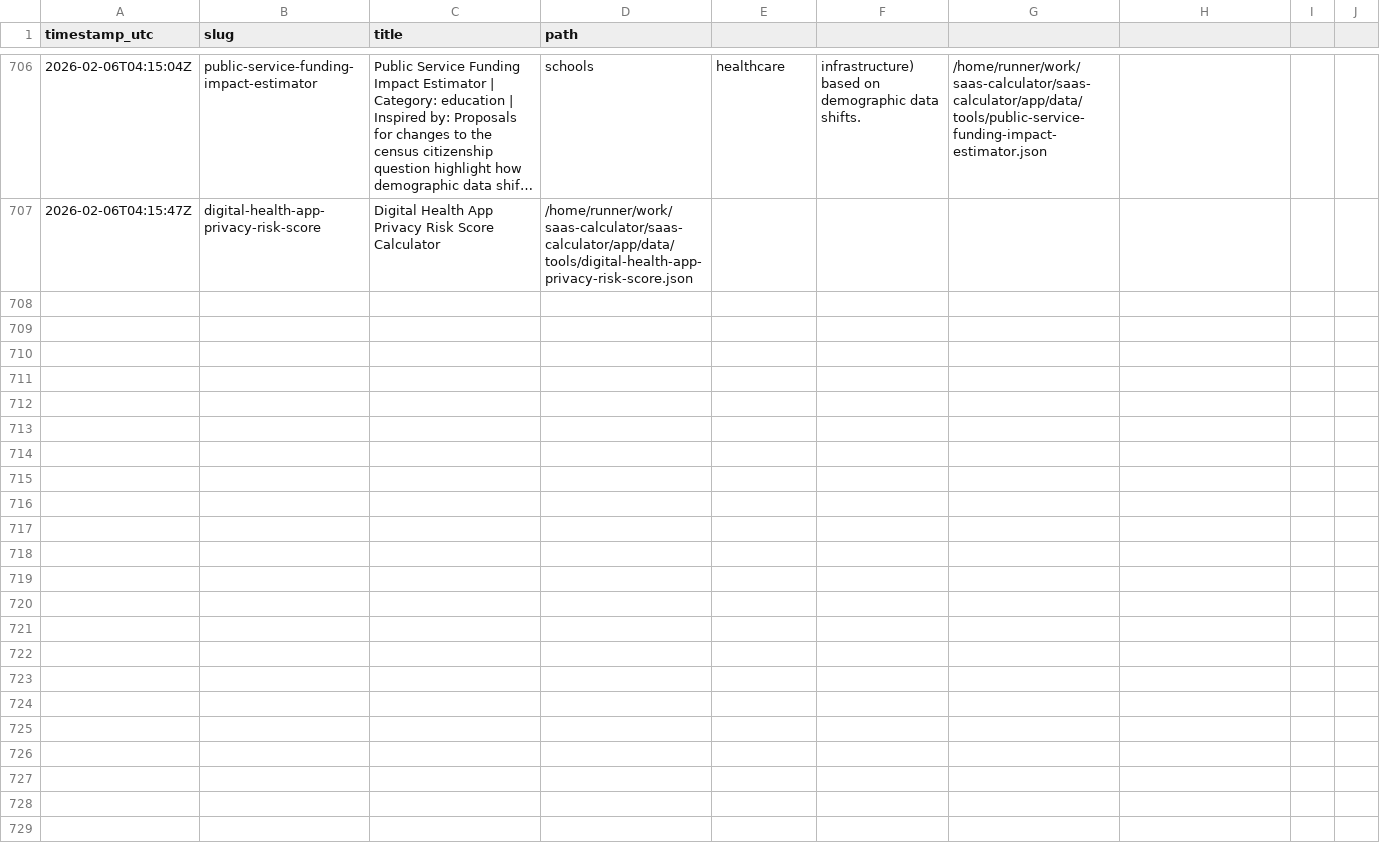
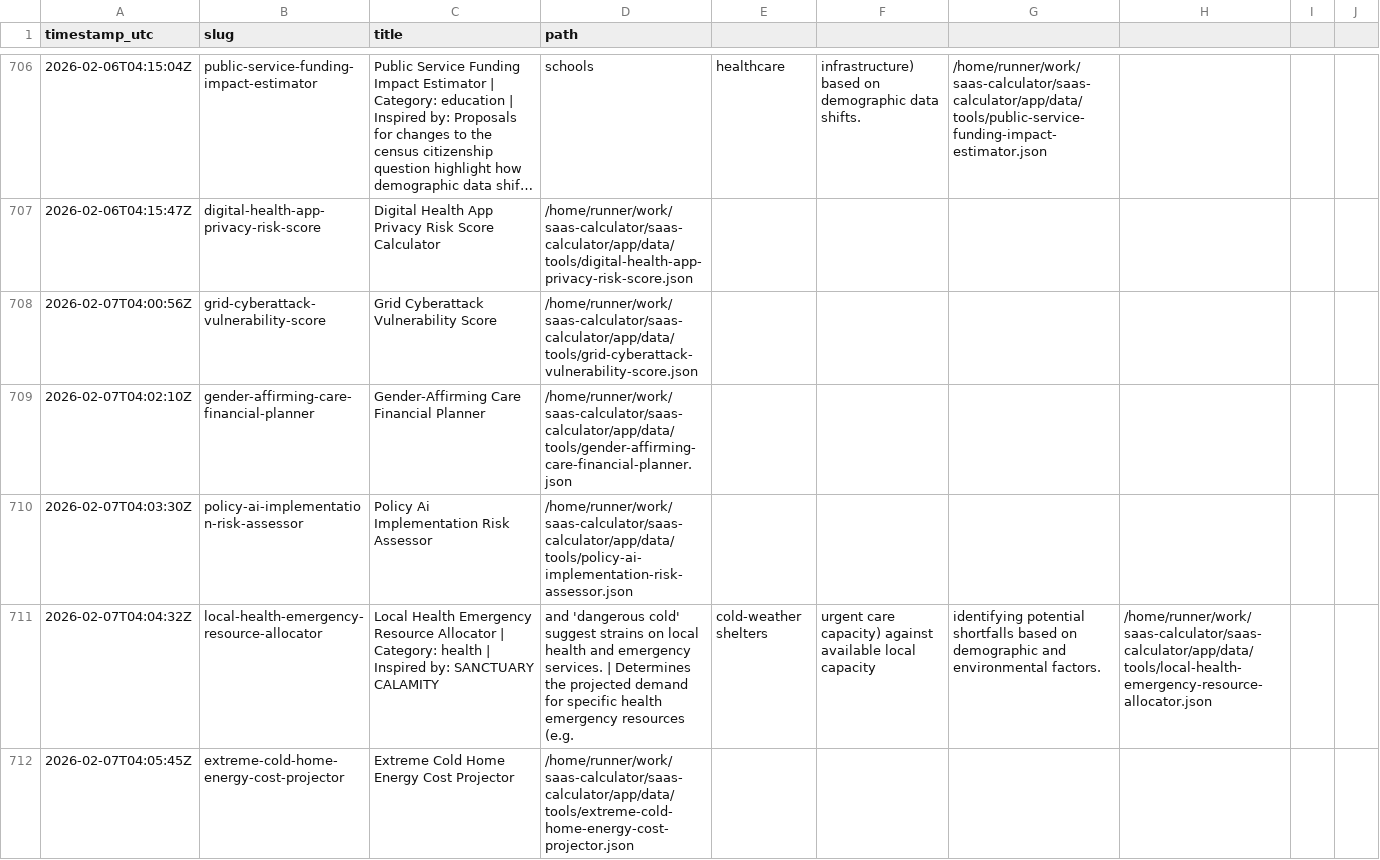
Before and after one commit to howell623-lang/saas-calculator, a CSV file: app/data/tool_generation_log.csv, drawn as a sheet; only a part is shown, gaps mark what is left out; long unchanged cells end in …; the diff covers the shown part only; the diff names each change by its address in the sheet, - before the commit and + after, or states it on an @@ line.

Commit message:
chore: daily generated tools [skip ci]

```diff
--- a/app/data/tool_generation_log.csv
+++ b/app/data/tool_generation_log.csv
+row 708: 2026-02-07T04:00:56Z | grid-cyberattack-vulnerability-score | Grid Cyberattack Vulnerability Score | /home/runner/work/saas-calculator/saas-calculator/app/data/tools/grid-cyberattack-vulnerability-score.json
+row 709: 2026-02-07T04:02:10Z | gender-affirming-care-financial-planner | Gender-Affirming Care Financial Planner | /home/runner/work/saas-calculator/saas-calculator/app/data/tools/gender-affirming-care-financial-planner.json
+row 710: 2026-02-07T04:03:30Z | policy-ai-implementation-risk-assessor | Policy Ai Implementation Risk Assessor | /home/runner/work/saas-calculator/saas-calculator/app/data/tools/policy-ai-implementation-risk-assessor.json
+row 711: 2026-02-07T04:04:32Z | local-health-emergency-resource-allocator | Local Health Emergency Resource Allocator | Category: health | Inspired by: SANCTUARY CALAMITY | and 'dangerous cold' suggest strains on local health and emergency services. | Determines the projected demand for specific health emergency resources (e.g. | cold-weather shelters | urgent care capacity) against available local capacity | identifying potential shortfalls based on demographic and environmental factors. | /home/runner/work/saas-calculator/saas-calculator/app/data/tools/local-health-emergency-resource-allocator.json
+row 712: 2026-02-07T04:05:45Z | extreme-cold-home-energy-cost-projector | Extreme Cold Home Energy Cost Projector | /home/runner/work/saas-calculator/saas-calculator/app/data/tools/extreme-cold-home-energy-cost-projector.json
```
Also changed, not shown: 5 added rows elsewhere in this file, 10 other files.
